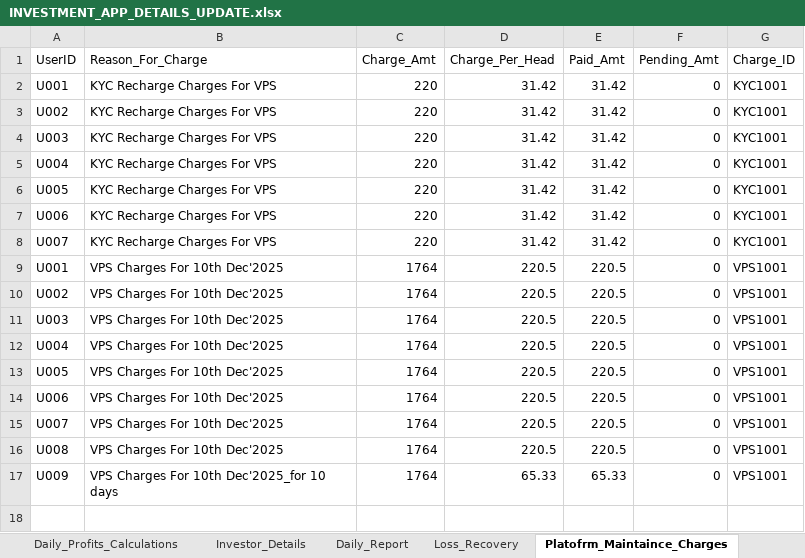
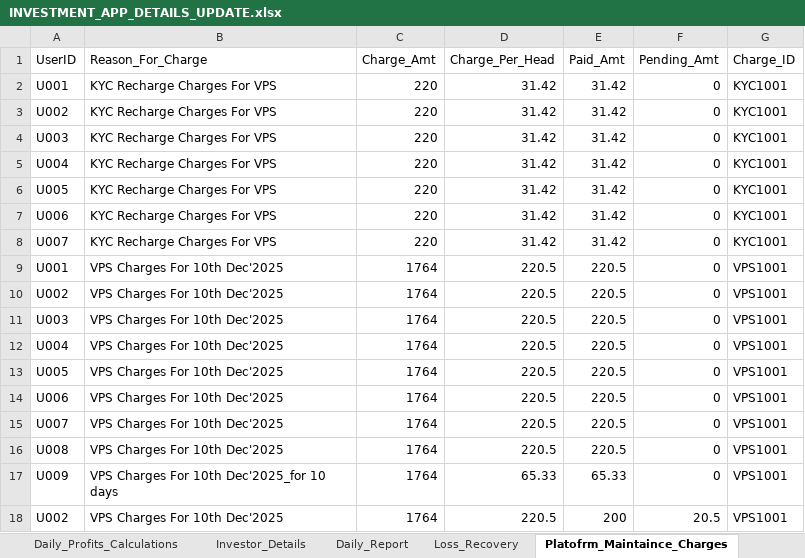
Before and after one commit to Arun2310Rajaputhra/INVESTORS-DASHBOARD, an Excel workbook: INVESTMENT_APP_DETAILS_UPDATE.xlsx, sheet Platofrm_Maintaince_Charges, drawn as a sheet; values as stored, in another font and other column widths than the file's, no borders; table styles not drawn; the diff names each change by its address in the sheet, - before the commit and + after, or states it on an @@ line.

Commit message:
01/04/2026 xl update4

```diff
--- a/INVESTMENT_APP_DETAILS_UPDATE.xlsx (sheet Platofrm_Maintaince_Charges)
+++ b/INVESTMENT_APP_DETAILS_UPDATE.xlsx (sheet Platofrm_Maintaince_Charges)
+row 18: U002 | VPS Charges For 10th Dec'2025 | 1764 | 220.5 | 200 | 20.5 | VPS1001
```
